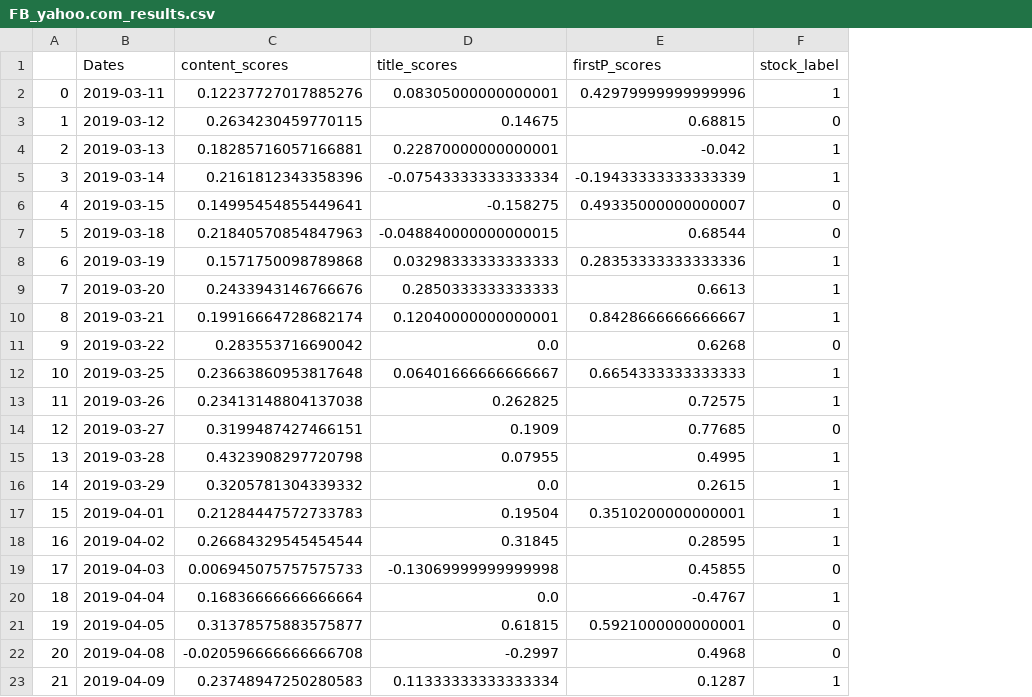
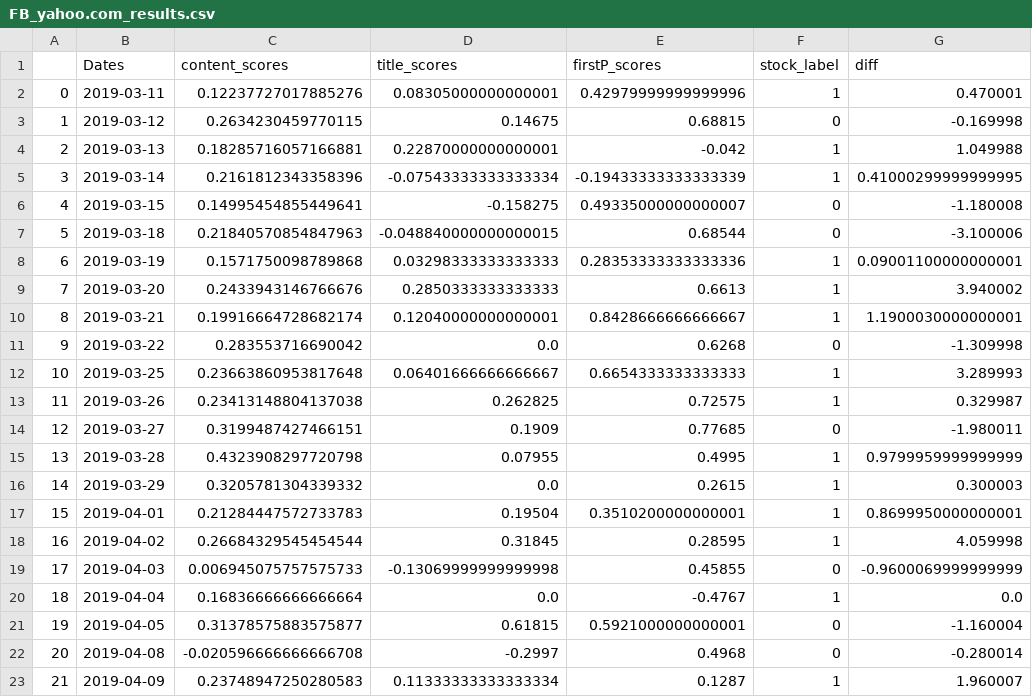
Before and after one commit to wanlinxie/EMOD_finalproject, a CSV file: result/FB_yahoo.com_results.csv, drawn as a sheet; the diff names each change by its address in the sheet, - before the commit and + after, or states it on an @@ line.

```diff
--- a/result/FB_yahoo.com_results.csv
+++ b/result/FB_yahoo.com_results.csv
+column G (diff), rows 2-23: 0.470001 | -0.169998 | 1.049988 | 0.41000299999999995 | -1.180008 | -3.100006 | 0.09001100000000001 | 3.940002 | 1.1900030000000001 | -1.309998 | 3.289993 | 0.329987 | -1.980011 | 0.9799959999999999 | 0.300003 | 0.8699950000000001 | 4.059998 | -0.9600069999999999 | 0.0 | -1.160004 | -0.280014 | 1.960007
```
Also changed, not shown: result/FB_marketwatch.com_results.csv, result/NFLX_marketwatch.com_results.csv, 9 other files.
